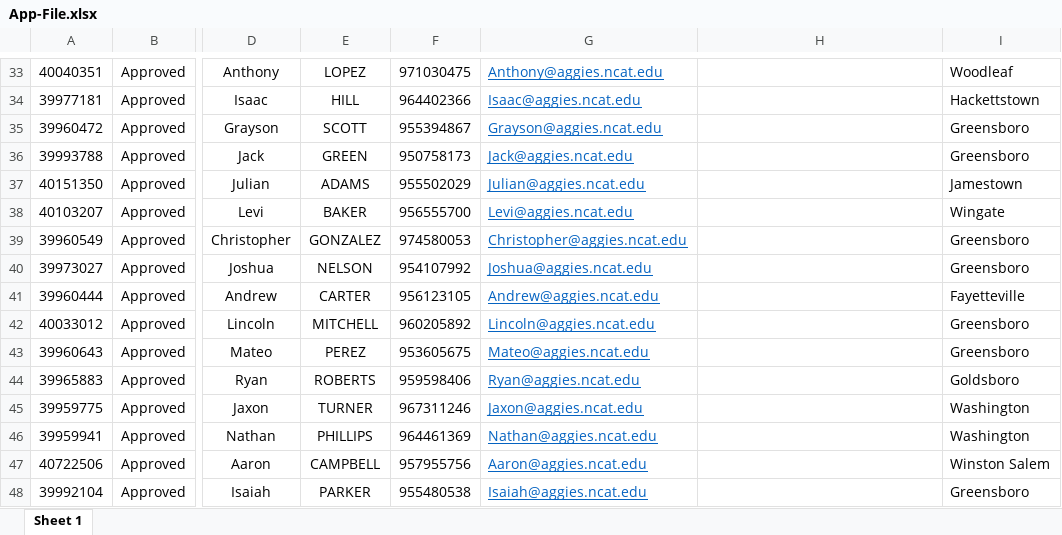
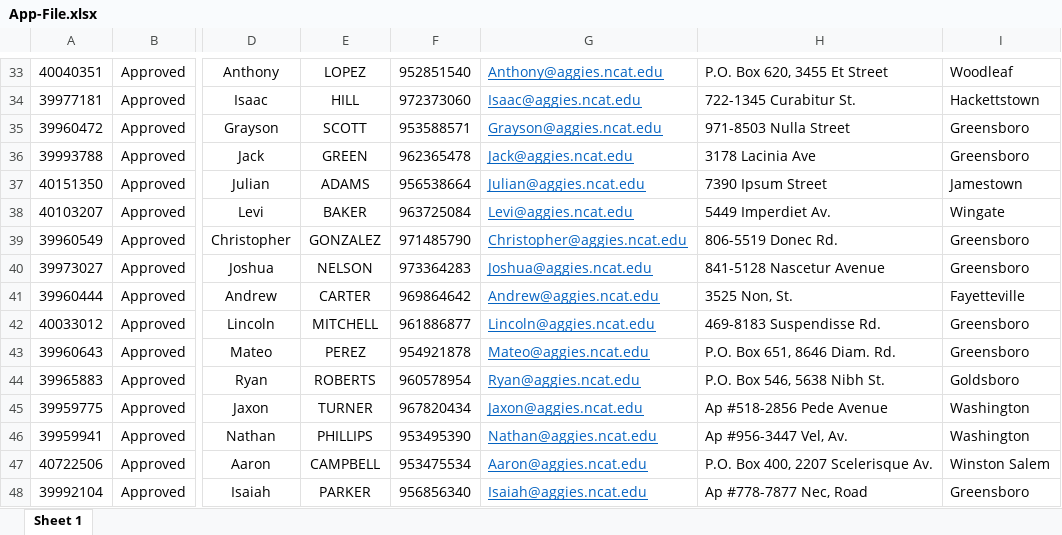
Before and after one commit to christ1na14/Harvest-X-440, an Excel workbook: uploads/App-File.xlsx, sheet Sheet 1, drawn as a sheet; only a part is shown, gaps mark what is left out; values as stored, in another font and other column widths than the file's, no borders; the diff covers the shown part only; the diff names each change by its address in the sheet, - before the commit and + after, or states it on an @@ line.

```diff
--- a/uploads/App-File.xlsx (sheet Sheet 1)
+++ b/uploads/App-File.xlsx (sheet Sheet 1)
-F33: 971030475
+F33: 952851540
-H33: (empty)
+H33: P.O. Box 620, 3455 Et Street
-F34: 964402366
+F34: 972373060
-H34: (empty)
+H34: 722-1345 Curabitur St.
-F35: 955394867
+F35: 953588571
-H35: (empty)
+H35: 971-8503 Nulla Street
-F36: 950758173
+F36: 962365478
-H36: (empty)
+H36: 3178 Lacinia Ave
-F37: 955502029
+F37: 956538664
-H37: (empty)
+H37: 7390 Ipsum Street
-F38: 956555700
+F38: 963725084
-H38: (empty)
+H38: 5449 Imperdiet Av.
-F39: 974580053
+F39: 971485790
-H39: (empty)
+H39: 806-5519 Donec Rd.
-F40: 954107992
+F40: 973364283
-H40: (empty)
+H40: 841-5128 Nascetur Avenue
-F41: 956123105
+F41: 969864642
-H41: (empty)
+H41: 3525 Non, St.
-F42: 960205892
+F42: 961886877
-H42: (empty)
+H42: 469-8183 Suspendisse Rd.
-F43: 953605675
+F43: 954921878
-H43: (empty)
+H43: P.O. Box 651, 8646 Diam. Rd.
-F44: 959598406
+F44: 960578954
-H44: (empty)
+H44: P.O. Box 546, 5638 Nibh St.
-F45: 967311246
+F45: 967820434
-H45: (empty)
+H45: Ap #518-2856 Pede Avenue
-F46: 964461369
+F46: 953495390
-H46: (empty)
+H46: Ap #956-3447 Vel, Av.
-F47: 957955756
+F47: 953475534
-H47: (empty)
+H47: P.O. Box 400, 2207 Scelerisque Av.
-F48: 955480538
+F48: 956856340
-H48: (empty)
+H48: Ap #778-7877 Nec, Road
```
Also changed, not shown: 7 added rows and 487 edited cells elsewhere in this sheet, AppFileee.xlsx, Part-File (version 1).xlsx, 4 other files.
